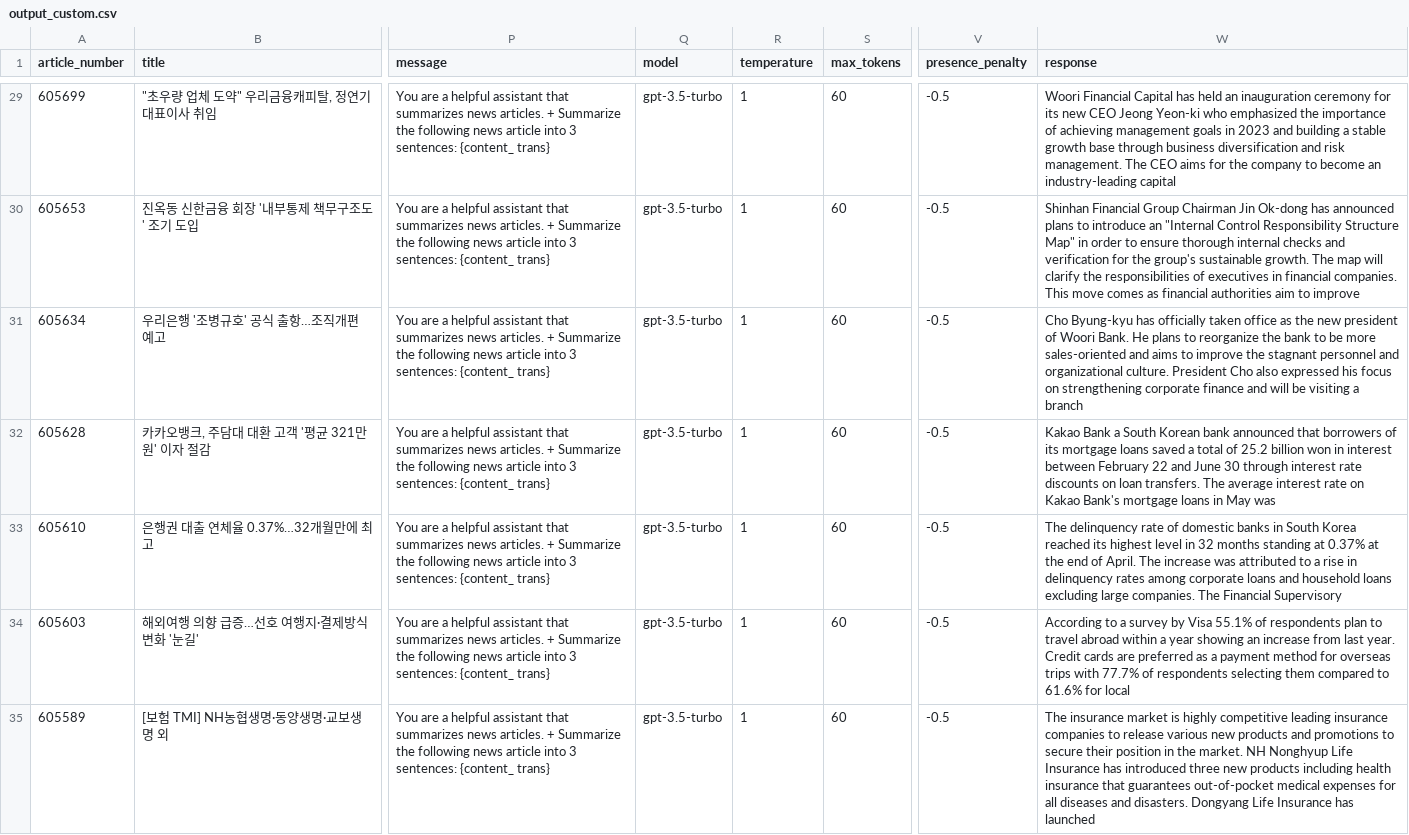
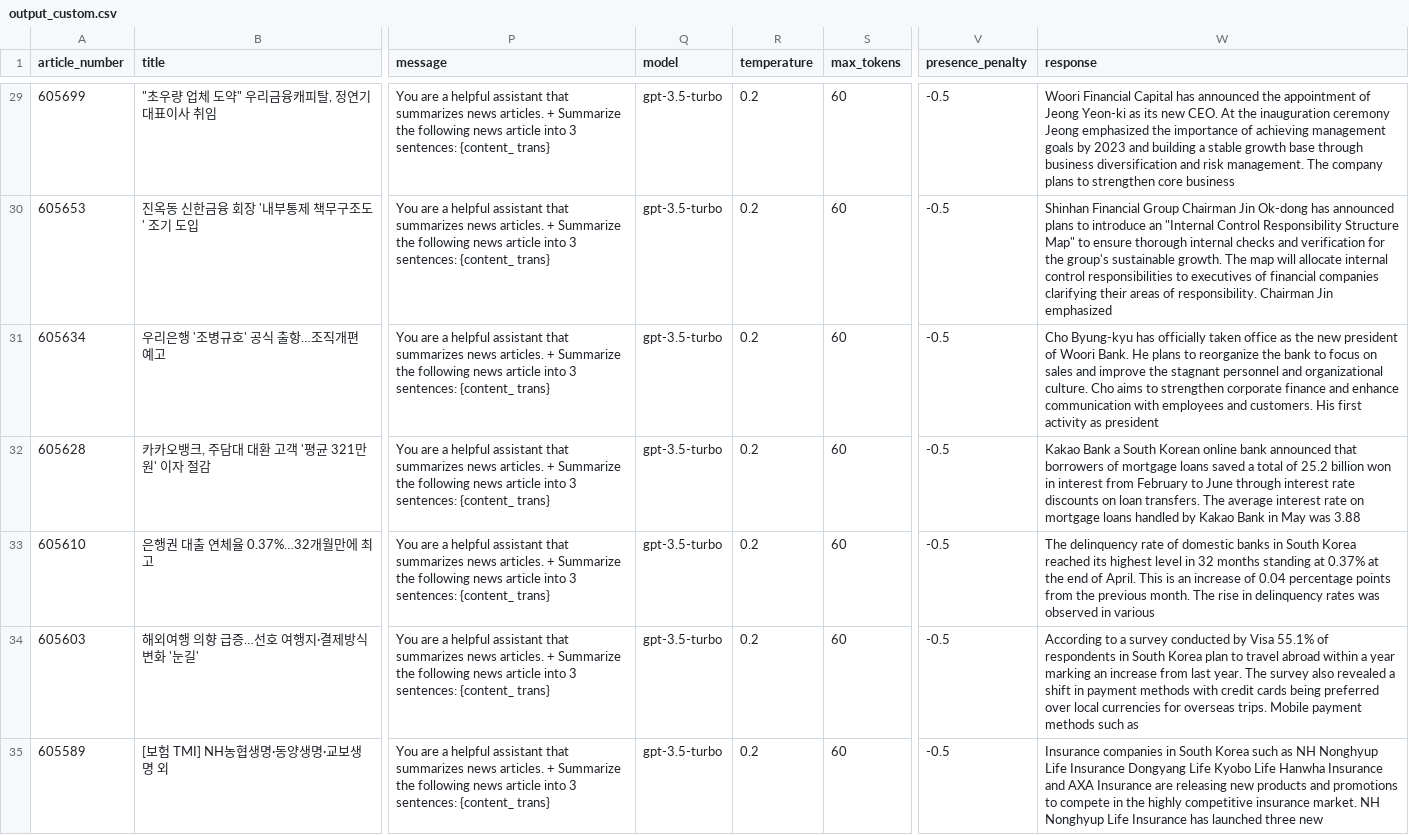
Before and after one commit to taehoonnnnn/btf_2023_ai, a CSV file: phu/output_folder/output_custom.csv, drawn as a sheet; only a part is shown, gaps mark what is left out; the diff covers the shown part only; the diff names each change by its address in the sheet, - before the commit and + after, or states it on an @@ line.

Commit message:
output_custom.csv

```diff
--- a/phu/output_folder/output_custom.csv
+++ b/phu/output_folder/output_custom.csv
-R29:R35 (temperature): 1
+R29:R35 (temperature): 0.2
-W29 (response): …Capital has held an inauguration ceremony for its new CEO Jeong Yeon-ki who emphasized the importance of achieving management goals in 2023 and building a stable growth base through business diversification and risk management. The CEO aims for the company to become an industry-leading capital
+W29 (response): …Capital has announced the appointment of Jeong Yeon-ki as its new CEO. At the inauguration ceremony Jeong emphasized the importance of achieving management goals by 2023 and building a stable growth base through business diversification and risk management. The company plans to strengthen core business
-W30 (response): …Structure Map" in order to ensure thorough internal checks and verification for the group's sustainable growth. The map will clarify the responsibilities of executives in financial companies. This move comes as financial authorities aim to improve
+W30 (response): …Structure Map" to ensure thorough internal checks and verification for the group's sustainable growth. The map will allocate internal control responsibilities to executives of financial companies clarifying their areas of responsibility. Chairman Jin emphasized
-W31 (response): …bank to be more sales-oriented and aims to improve the stagnant personnel and organizational culture. President Cho also expressed his focus on strengthening corporate finance and will be visiting a branch
+W31 (response): …bank to focus on sales and improve the stagnant personnel and organizational culture. Cho aims to strengthen corporate finance and enhance communication with employees and customers. His first activity as president
-W32 (response): …South Korean bank announced that borrowers of its mortgage loans saved a total of 25.2 billion won in interest between February 22 and June 30 through interest rate discounts on loan transfers. The average interest rate on Kakao Bank's mortgage loans in May was
+W32 (response): …South Korean online bank announced that borrowers of mortgage loans saved a total of 25.2 billion won in interest from February to June through interest rate discounts on loan transfers. The average interest rate on mortgage loans handled by Kakao Bank in May was 3.88
-W33 (response): …of April. The increase was attributed to a rise in delinquency rates among corporate loans and household loans excluding large companies. The Financial Supervisory
+W33 (response): …of April. This is an increase of 0.04 percentage points from the previous month. The rise in delinquency rates was observed in various
-W34 (response): …a survey by Visa 55.1% of respondents plan to travel abroad within a year showing an increase from last year. Credit cards are preferred as a payment method for overseas trips with 77.7% of respondents selecting them compared to 61.6% for local
+W34 (response): …a survey conducted by Visa 55.1% of respondents in South Korea plan to travel abroad within a year marking an increase from last year. The survey also revealed a shift in payment methods with credit cards being preferred over local currencies for overseas trips. Mobile payment methods such as
-W35 (response): The insurance market is highly competitive leading insurance companies to release various new products and promotions to secure their position in the market. NH Nonghyup Life Insurance has introduced three new products including health insurance that guarantees out-of-pocket medical expenses for all diseases and disasters. Dongyang Life Insurance has launched
+W35 (response): Insurance companies in South Korea such as NH Nonghyup Life Insurance Dongyang Life Kyobo Life Hanwha Insurance and AXA Insurance are releasing new products and promotions to compete in the highly competitive insurance market. NH Nonghyup Life Insurance has launched three new
```
Also changed, not shown: 186 edited cells elsewhere in this file.
